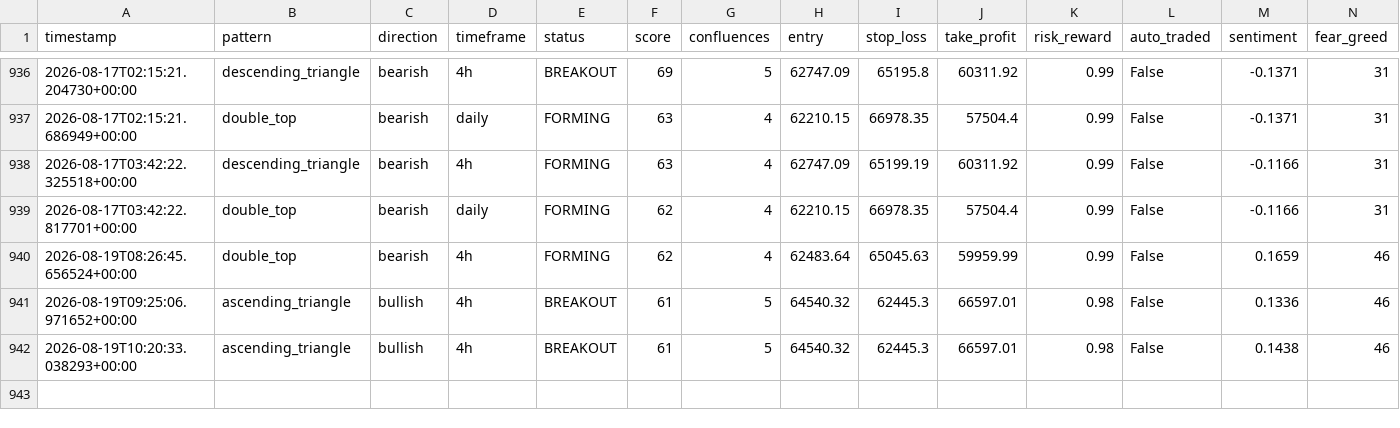
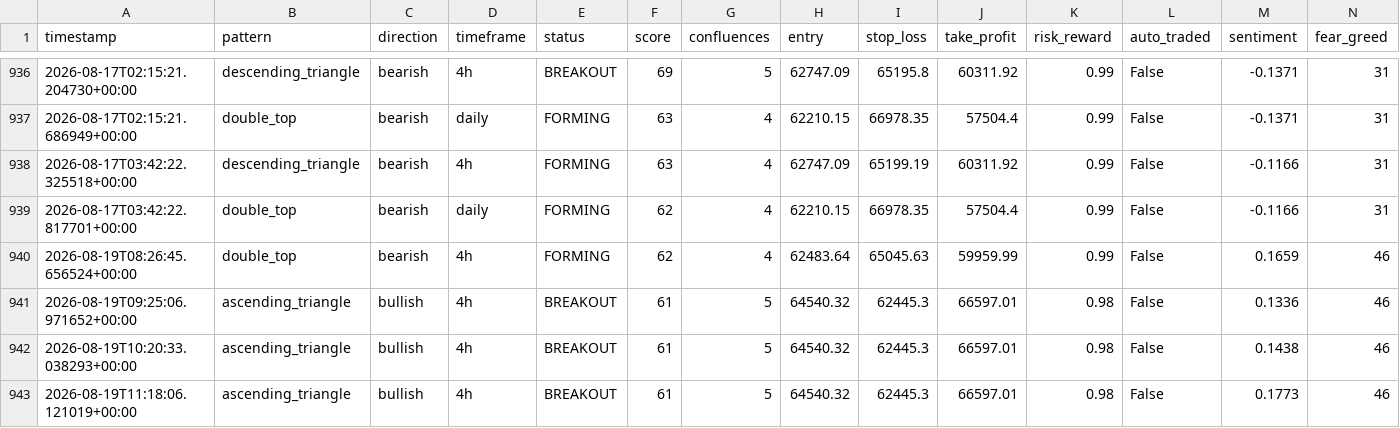
Before and after one commit to Bawaperera/nexus-trading, a CSV file: logs/signals_v2.csv, drawn as a sheet; only a part is shown, gaps mark what is left out.

```diff
--- a/logs/signals_v2.csv
+++ b/logs/signals_v2.csv
@@ -942 +942,2 @@ timestamp,pattern,direction,timeframe,status,score,confluences,entry,stop_loss,t
 2026-08-19T10:20:33.038293+00:00,ascending_triangle,bullish,4h,BREAKOUT,61,5,64540.32,62445.3,66597.01,0.98,False,0.1438,46
+2026-08-19T11:18:06.121019+00:00,ascending_triangle,bullish,4h,BREAKOUT,61,5,64540.32,62445.3,66597.01,0.98,False,0.1773,46
```
Also changed, not shown: 2 other files.
